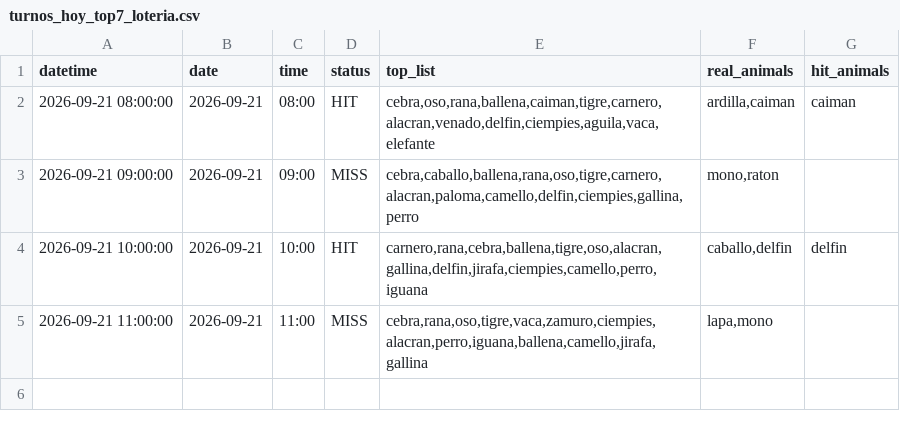
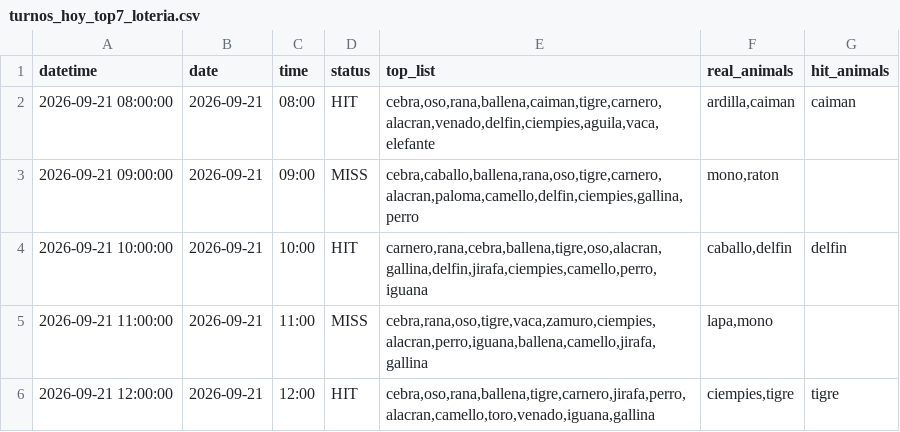
Before and after one commit to Juan571/testingprob, a CSV file: v7_output/turnos_hoy_top7_loteria.csv, drawn as a sheet.

```diff
--- a/v7_output/turnos_hoy_top7_loteria.csv
+++ b/v7_output/turnos_hoy_top7_loteria.csv
@@ -5 +5,2 @@
 2026-09-21 11:00:00,2026-09-21,11:00,MISS,"cebra,rana,oso,tigre,vaca,zamuro,ciempies,alacran,perro,iguana,ballena,camello,jirafa,gallina","lapa,mono",
+2026-09-21 12:00:00,2026-09-21,12:00,HIT,"cebra,oso,rana,ballena,tigre,carnero,jirafa,perro,alacran,camello,toro,venado,iguana,gallina","ciempies,tigre",tigre
```
Also changed, not shown: v7_output/backtest.csv, v7_output/patrones.csv, 4 other files.
